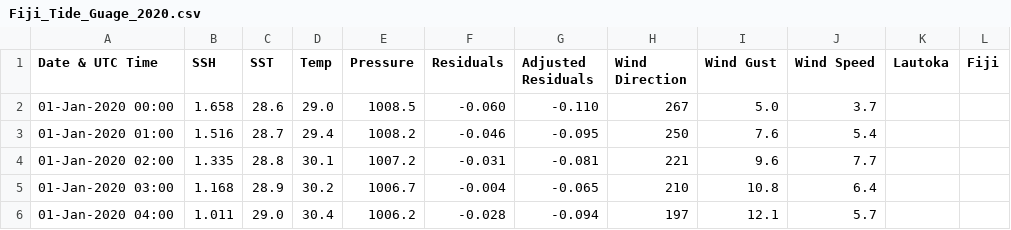
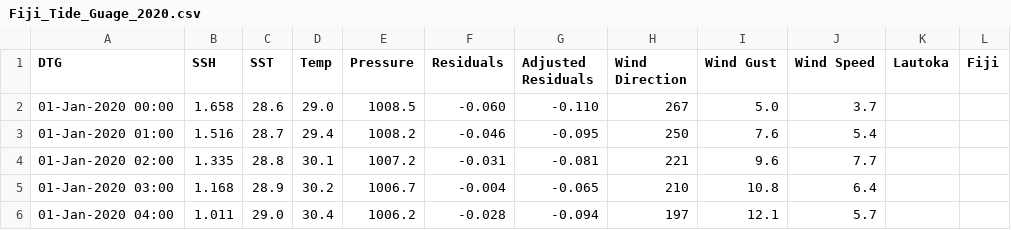
Before and after one commit to T-Xley/Data_Science, a CSV file: Fiji_Tide_Guage_2020.csv, drawn as a sheet; only a part is shown.

Commit message:
Update Fiji_Tide_Guage_2020.csv

```diff
--- a/Fiji_Tide_Guage_2020.csv
+++ b/Fiji_Tide_Guage_2020.csv
@@ -1,2 +1,2 @@
- Date & UTC Time,SSH,SST,Temp,Pressure,Residuals,Adjusted Residuals,Wind Direction,Wind Gust,Wind Speed,Lautoka, Fiji
+ DTG,SSH,SST,Temp,Pressure,Residuals,Adjusted Residuals,Wind Direction,Wind Gust,Wind Speed,Lautoka, Fiji
 01-Jan-2020 00:00, 1.658,  28.6,  29.0, 1008.5,-0.060,-0.110,  267,   5.0,   3.7
```
